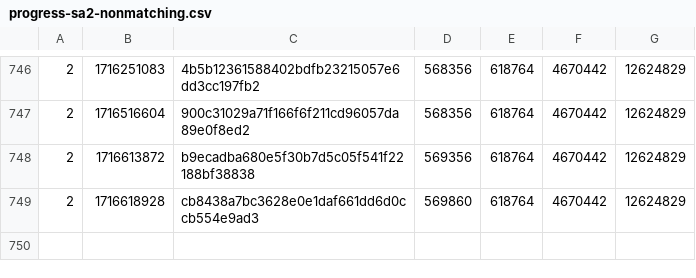
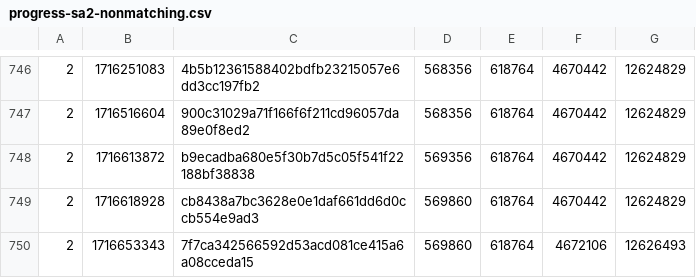
Before and after one commit to SAT-R/sa2, a CSV file: reports/progress-sa2-nonmatching.csv, drawn as a sheet; only a part is shown, gaps mark what is left out.

```diff
--- a/reports/progress-sa2-nonmatching.csv
+++ b/reports/progress-sa2-nonmatching.csv
@@ -749 +749,2 @@
 2,1716618928,cb8438a7bc3628e0e1daf661dd6d0ccb554e9ad3,569860,618764,4670442,12624829
+2,1716653343,7f7ca342566592d53acd081ce415a6a08cceda15,569860,618764,4672106,12626493
```
Also changed, not shown: reports/progress-sa2-matching.csv, 1 other file.
